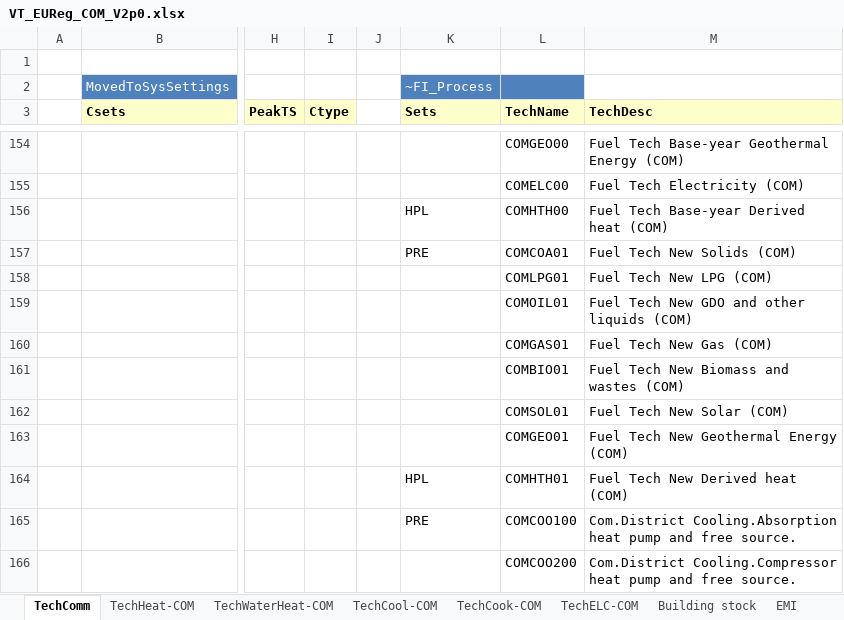
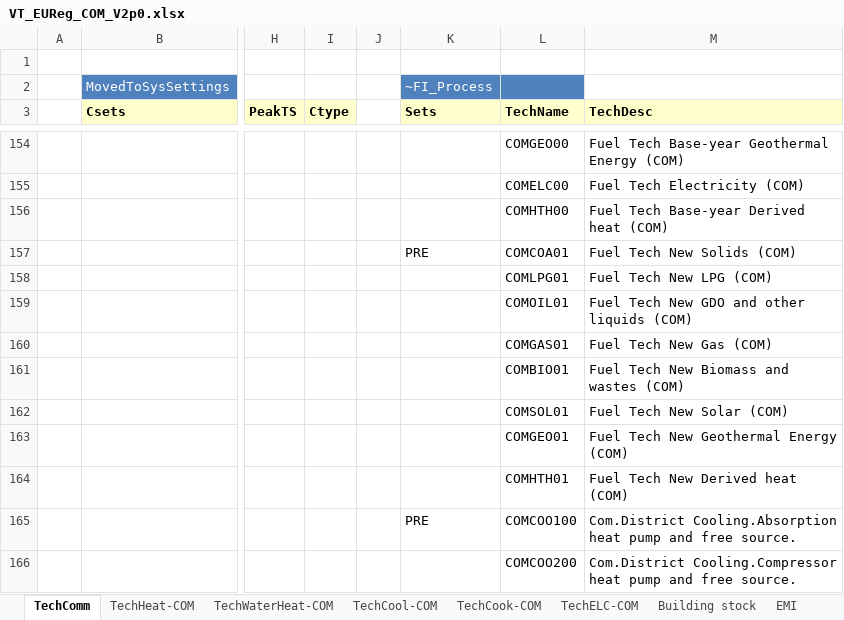
Before and after one commit to KanORS-E4SMA/EU_TIMES_Veda2.0, an Excel workbook: VT_EUReg_COM_V2p0.xlsx, sheet TechComm, drawn as a sheet; only a part is shown, gaps mark what is left out; values as stored, in another font and other column widths than the file's, no borders; the diff names each change by its address in the sheet, - before the commit and + after, or states it on an @@ line.

```diff
--- a/VT_EUReg_COM_V2p0.xlsx (sheet TechComm)
+++ b/VT_EUReg_COM_V2p0.xlsx (sheet TechComm)
-K156 (Sets): HPL
+K156 (Sets): (empty)
-K164 (Sets): HPL
+K164 (Sets): (empty)
```
Also changed, not shown: Sets_JRC-EU-TIMES.xlsx, SuppXLS/Scen_NewHouses_and_retrofits.xlsx, 12 other files.
